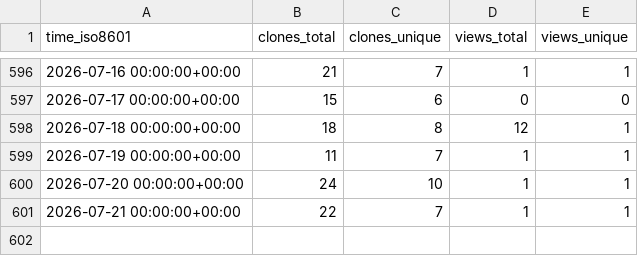
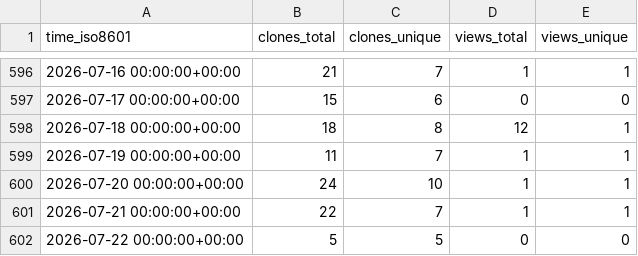
Before and after one commit to cubicleguy/ess_imu_driver, a CSV file: cubicleguy/ess_imu_driver/ghrs-data/views_clones_aggregate.csv, drawn as a sheet; only a part is shown, gaps mark what is left out.

```diff
--- a/cubicleguy/ess_imu_driver/ghrs-data/views_clones_aggregate.csv
+++ b/cubicleguy/ess_imu_driver/ghrs-data/views_clones_aggregate.csv
@@ -601 +601,2 @@ time_iso8601,clones_total,clones_unique,views_total,views_unique
 2026-07-21 00:00:00+00:00,22,7,1,1
+2026-07-22 00:00:00+00:00,5,5,0,0
```
Also changed, not shown: 1 other file.
